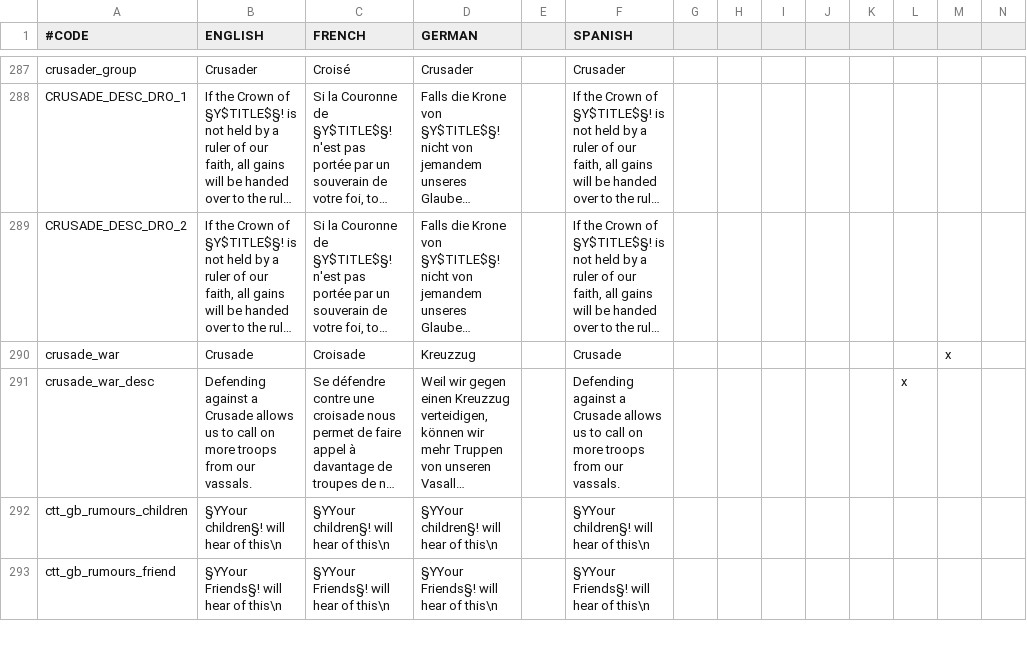
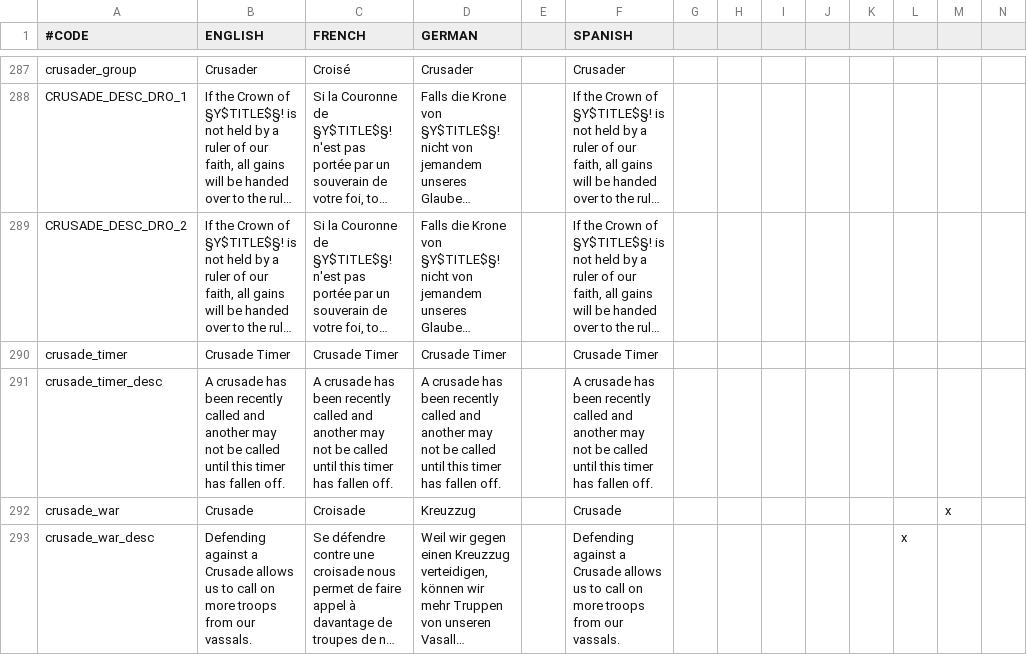
Before and after one commit to localiser/CK2Plus-Core, a CSV file: CK2Plus/localisation/0_text.csv, drawn as a sheet; only a part is shown, gaps mark what is left out; the shorter side is filled out with more unchanged rows; long unchanged cells end in …; rows hold the shown columns only; the diff names each change by its address in the sheet, - before the commit and + after, or states it on an @@ line.

Commit message:
2.07.0:zeress:18 Crusade modifier tweak
- If you decide to keep the lands of a crusade, you no longer gain the
holy truce timer. Instead you are simply immune to crusades for 10 years
- Added missing localisation

```diff
--- a/CK2Plus/localisation/0_text.csv
+++ b/CK2Plus/localisation/0_text.csv
+row 290: crusade_timer | Crusade Timer | Crusade Timer | Crusade Timer |  | Crusade Timer
+row 291: crusade_timer_desc | A crusade has been recently called and another may not be called until this timer has fallen off. | A crusade has been recently called and another may not be called until this timer has fallen off. | A crusade has been recently called and another may not be called until this timer has fallen off. |  | A crusade has been recently called and another may not be called until this timer has fallen off.
```
Also changed, not shown: 4 other files.
